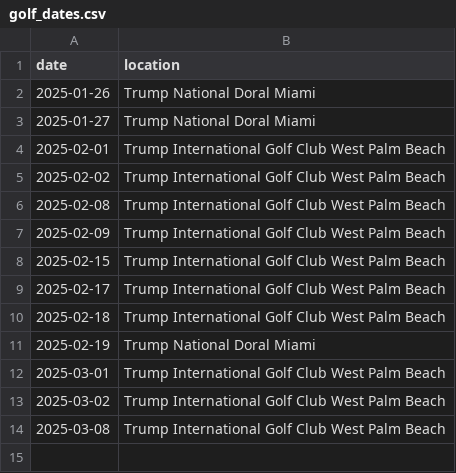
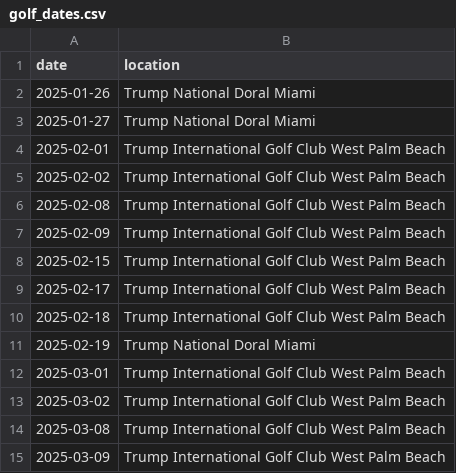
Before and after one commit to harrisj/trump_data, a CSV file: home_visits/golf_dates.csv, drawn as a sheet; the diff names each change by its address in the sheet, - before the commit and + after, or states it on an @@ line.

Commit message:
The golf scraping works!

```diff
--- a/home_visits/golf_dates.csv
+++ b/home_visits/golf_dates.csv
+row 15: 2025-03-09 | Trump International Golf Club West Palm Beach
```
